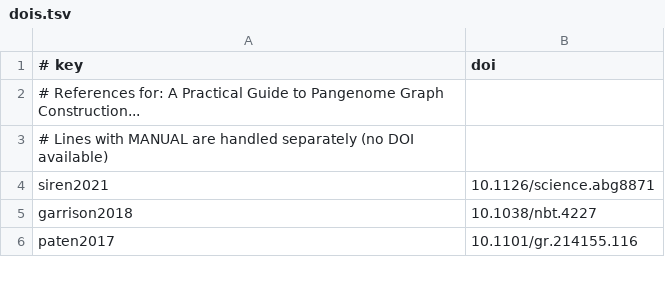
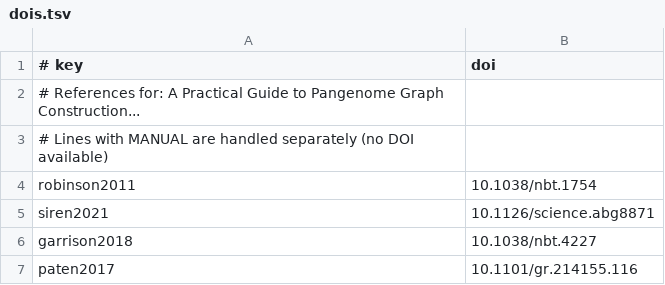
Before and after one commit to AndreaGuarracino/rat-chapter, a TSV file: Chapter/dois.tsv, drawn as a sheet; only a part is shown; the diff names each change by its address in the sheet, - before the commit and + after, or states it on an @@ line.

Commit message:
Update methods and references: enhance variant calling section and add missing reference details for Robinson et al. 2011

```diff
--- a/Chapter/dois.tsv
+++ b/Chapter/dois.tsv
+row 4: robinson2011 | 10.1038/nbt.1754
```
Also changed, not shown: 2 other files.
